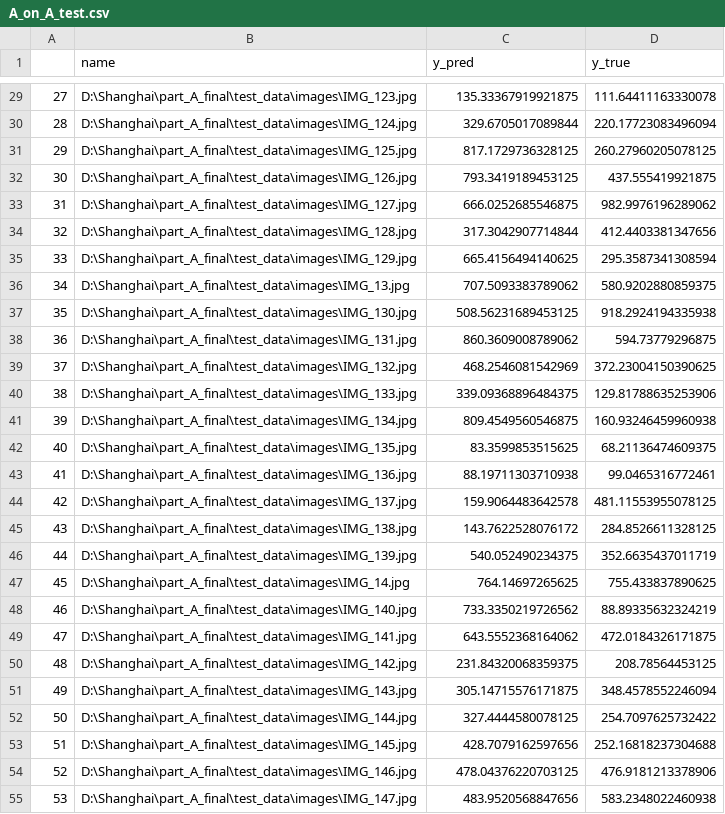
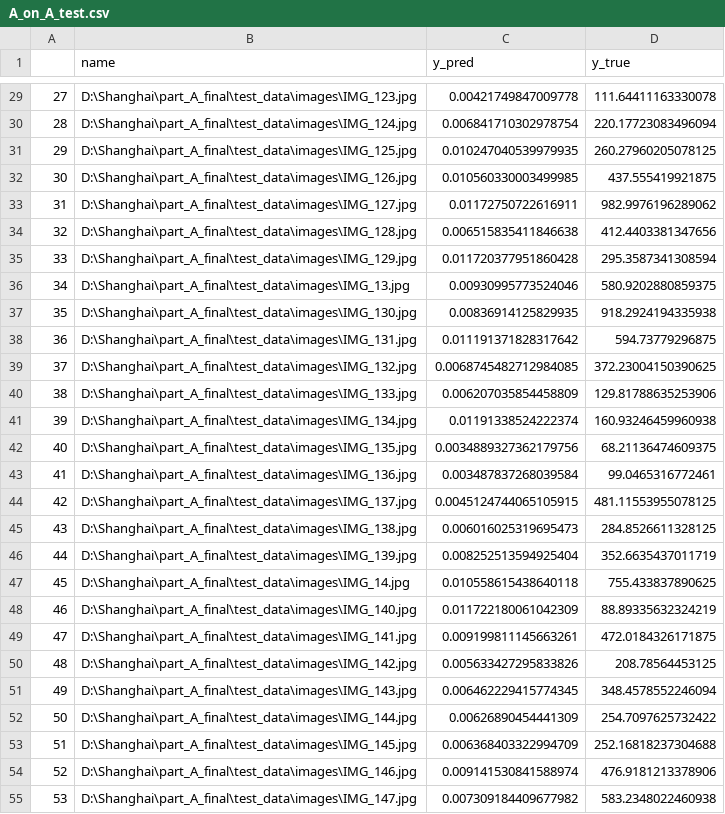
Before and after one commit to DanyaAlfageh/CSRNet-keras, a CSV file: CSV/A_on_A_test.csv, drawn as a sheet; only a part is shown, gaps mark what is left out; the diff covers the shown part only.

```diff
--- a/CSV/A_on_A_test.csv
+++ b/CSV/A_on_A_test.csv
@@ -29,27 +29,27 @@
-27,D:\Shanghai\part_A_final\test_data\images\IMG_123.jpg,135.33367919921875,111.64411163330078
-28,D:\Shanghai\part_A_final\test_data\images\IMG_124.jpg,329.6705017089844,220.17723083496094
-29,D:\Shanghai\part_A_final\test_data\images\IMG_125.jpg,817.1729736328125,260.27960205078125
-30,D:\Shanghai\part_A_final\test_data\images\IMG_126.jpg,793.3419189453125,437.555419921875
-31,D:\Shanghai\part_A_final\test_data\images\IMG_127.jpg,666.0252685546875,982.9976196289062
-32,D:\Shanghai\part_A_final\test_data\images\IMG_128.jpg,317.3042907714844,412.4403381347656
-33,D:\Shanghai\part_A_final\test_data\images\IMG_129.jpg,665.4156494140625,295.3587341308594
-34,D:\Shanghai\part_A_final\test_data\images\IMG_13.jpg,707.5093383789062,580.9202880859375
-35,D:\Shanghai\part_A_final\test_data\images\IMG_130.jpg,508.56231689453125,918.2924194335938
-36,D:\Shanghai\part_A_final\test_data\images\IMG_131.jpg,860.3609008789062,594.73779296875
-37,D:\Shanghai\part_A_final\test_data\images\IMG_132.jpg,468.2546081542969,372.23004150390625
-38,D:\Shanghai\part_A_final\test_data\images\IMG_133.jpg,339.09368896484375,129.81788635253906
-39,D:\Shanghai\part_A_final\test_data\images\IMG_134.jpg,809.4549560546875,160.93246459960938
-40,D:\Shanghai\part_A_final\test_data\images\IMG_135.jpg,83.3599853515625,68.21136474609375
-41,D:\Shanghai\part_A_final\test_data\images\IMG_136.jpg,88.19711303710938,99.0465316772461
-42,D:\Shanghai\part_A_final\test_data\images\IMG_137.jpg,159.9064483642578,481.11553955078125
-43,D:\Shanghai\part_A_final\test_data\images\IMG_138.jpg,143.7622528076172,284.8526611328125
-44,D:\Shanghai\part_A_final\test_data\images\IMG_139.jpg,540.052490234375,352.6635437011719
-45,D:\Shanghai\part_A_final\test_data\images\IMG_14.jpg,764.14697265625,755.433837890625
-46,D:\Shanghai\part_A_final\test_data\images\IMG_140.jpg,733.3350219726562,88.89335632324219
-47,D:\Shanghai\part_A_final\test_data\images\IMG_141.jpg,643.5552368164062,472.0184326171875
-48,D:\Shanghai\part_A_final\test_data\images\IMG_142.jpg,231.84320068359375,208.78564453125
-49,D:\Shanghai\part_A_final\test_data\images\IMG_143.jpg,305.14715576171875,348.4578552246094
-50,D:\Shanghai\part_A_final\test_data\images\IMG_144.jpg,327.4444580078125,254.7097625732422
-51,D:\Shanghai\part_A_final\test_data\images\IMG_145.jpg,428.7079162597656,252.16818237304688
-52,D:\Shanghai\part_A_final\test_data\images\IMG_146.jpg,478.04376220703125,476.9181213378906
-53,D:\Shanghai\part_A_final\test_data\images\IMG_147.jpg,483.9520568847656,583.2348022460938
+27,D:\Shanghai\part_A_final\test_data\images\IMG_123.jpg,0.00421749847009778,111.64411163330078
+28,D:\Shanghai\part_A_final\test_data\images\IMG_124.jpg,0.006841710302978754,220.17723083496094
+29,D:\Shanghai\part_A_final\test_data\images\IMG_125.jpg,0.010247040539979935,260.27960205078125
+30,D:\Shanghai\part_A_final\test_data\images\IMG_126.jpg,0.010560330003499985,437.555419921875
+31,D:\Shanghai\part_A_final\test_data\images\IMG_127.jpg,0.01172750722616911,982.9976196289062
+32,D:\Shanghai\part_A_final\test_data\images\IMG_128.jpg,0.006515835411846638,412.4403381347656
+33,D:\Shanghai\part_A_final\test_data\images\IMG_129.jpg,0.011720377951860428,295.3587341308594
+34,D:\Shanghai\part_A_final\test_data\images\IMG_13.jpg,0.00930995773524046,580.9202880859375
+35,D:\Shanghai\part_A_final\test_data\images\IMG_130.jpg,0.00836914125829935,918.2924194335938
+36,D:\Shanghai\part_A_final\test_data\images\IMG_131.jpg,0.011191371828317642,594.73779296875
+37,D:\Shanghai\part_A_final\test_data\images\IMG_132.jpg,0.0068745482712984085,372.23004150390625
+38,D:\Shanghai\part_A_final\test_data\images\IMG_133.jpg,0.006207035854458809,129.81788635253906
+39,D:\Shanghai\part_A_final\test_data\images\IMG_134.jpg,0.01191338524222374,160.93246459960938
+40,D:\Shanghai\part_A_final\test_data\images\IMG_135.jpg,0.0034889327362179756,68.21136474609375
+41,D:\Shanghai\part_A_final\test_data\images\IMG_136.jpg,0.003487837268039584,99.0465316772461
+42,D:\Shanghai\part_A_final\test_data\images\IMG_137.jpg,0.0045124744065105915,481.11553955078125
+43,D:\Shanghai\part_A_final\test_data\images\IMG_138.jpg,0.006016025319695473,284.8526611328125
+44,D:\Shanghai\part_A_final\test_data\images\IMG_139.jpg,0.008252513594925404,352.6635437011719
+45,D:\Shanghai\part_A_final\test_data\images\IMG_14.jpg,0.010558615438640118,755.433837890625
+46,D:\Shanghai\part_A_final\test_data\images\IMG_140.jpg,0.011722180061042309,88.89335632324219
+47,D:\Shanghai\part_A_final\test_data\images\IMG_141.jpg,0.009199811145663261,472.0184326171875
+48,D:\Shanghai\part_A_final\test_data\images\IMG_142.jpg,0.005633427295833826,208.78564453125
+49,D:\Shanghai\part_A_final\test_data\images\IMG_143.jpg,0.006462229415774345,348.4578552246094
+50,D:\Shanghai\part_A_final\test_data\images\IMG_144.jpg,0.00626890454441309,254.7097625732422
+51,D:\Shanghai\part_A_final\test_data\images\IMG_145.jpg,0.006368403322994709,252.16818237304688
+52,D:\Shanghai\part_A_final\test_data\images\IMG_146.jpg,0.009141530841588974,476.9181213378906
+53,D:\Shanghai\part_A_final\test_data\images\IMG_147.jpg,0.007309184409677982,583.2348022460938
```
Also changed, not shown: 155 edited cells elsewhere in this file, 6 other files.
